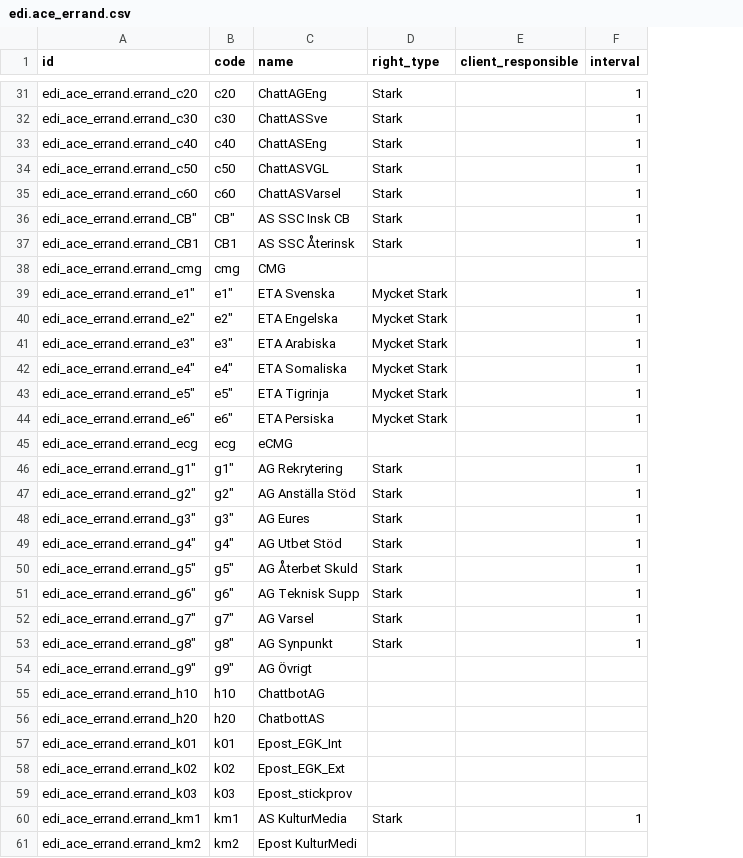
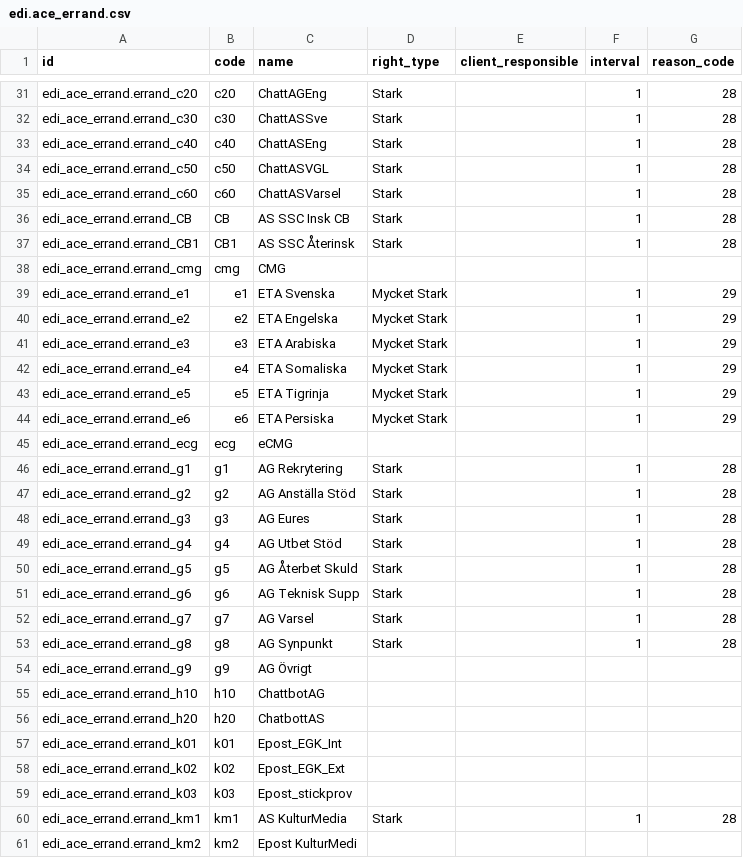
Before and after one commit to vertelab/odoo-edi, a CSV file: edi_af_appointment/data/edi.ace_errand.csv, drawn as a sheet; only a part is shown, gaps mark what is left out; the diff covers the shown part only; the diff names each change by its address in the sheet, - before the commit and + after, or states it on an @@ line.

Commit message:
edi_af_appointment: quick fix to make sure we send reasoncode 28 & 29 instead of freetext.

```diff
--- a/edi_af_appointment/data/edi.ace_errand.csv
+++ b/edi_af_appointment/data/edi.ace_errand.csv
+column G (reason_code), rows 31-60: 28 | 28 | 28 | 28 | 28 | 28 | 28 |  | 29 | 29 | 29 | 29 | 29 | 29 |  | 28 | 28 | 28 | 28 | 28 | 28 | 28 | 28 |  |  |  |  |  |  | 28
-A36 (id): edi_ace_errand.errand_CB"
+A36 (id): edi_ace_errand.errand_CB
-B36 (code): CB"
+B36 (code): CB
-A39 (id): edi_ace_errand.errand_e1"
+A39 (id): edi_ace_errand.errand_e1
-B39 (code): e1"
+B39 (code): e1
-A40 (id): edi_ace_errand.errand_e2"
+A40 (id): edi_ace_errand.errand_e2
-B40 (code): e2"
+B40 (code): e2
-A41 (id): edi_ace_errand.errand_e3"
+A41 (id): edi_ace_errand.errand_e3
-B41 (code): e3"
+B41 (code): e3
-A42 (id): edi_ace_errand.errand_e4"
+A42 (id): edi_ace_errand.errand_e4
-B42 (code): e4"
+B42 (code): e4
-A43 (id): edi_ace_errand.errand_e5"
+A43 (id): edi_ace_errand.errand_e5
-B43 (code): e5"
+B43 (code): e5
-A44 (id): edi_ace_errand.errand_e6"
+A44 (id): edi_ace_errand.errand_e6
-B44 (code): e6"
+B44 (code): e6
-A46 (id): edi_ace_errand.errand_g1"
+A46 (id): edi_ace_errand.errand_g1
-B46 (code): g1"
+B46 (code): g1
-A47 (id): edi_ace_errand.errand_g2"
+A47 (id): edi_ace_errand.errand_g2
-B47 (code): g2"
+B47 (code): g2
-A48 (id): edi_ace_errand.errand_g3"
+A48 (id): edi_ace_errand.errand_g3
-B48 (code): g3"
+B48 (code): g3
-A49 (id): edi_ace_errand.errand_g4"
+A49 (id): edi_ace_errand.errand_g4
-B49 (code): g4"
+B49 (code): g4
-A50 (id): edi_ace_errand.errand_g5"
+A50 (id): edi_ace_errand.errand_g5
-B50 (code): g5"
+B50 (code): g5
-A51 (id): edi_ace_errand.errand_g6"
+A51 (id): edi_ace_errand.errand_g6
-B51 (code): g6"
+B51 (code): g6
-A52 (id): edi_ace_errand.errand_g7"
+A52 (id): edi_ace_errand.errand_g7
-B52 (code): g7"
+B52 (code): g7
-A53 (id): edi_ace_errand.errand_g8"
+A53 (id): edi_ace_errand.errand_g8
-B53 (code): g8"
+B53 (code): g8
-A54 (id): edi_ace_errand.errand_g9"
+A54 (id): edi_ace_errand.errand_g9
-B54 (code): g9"
+B54 (code): g9
```
Also changed, not shown: 38 edited cells elsewhere in this file, 1 other file.
